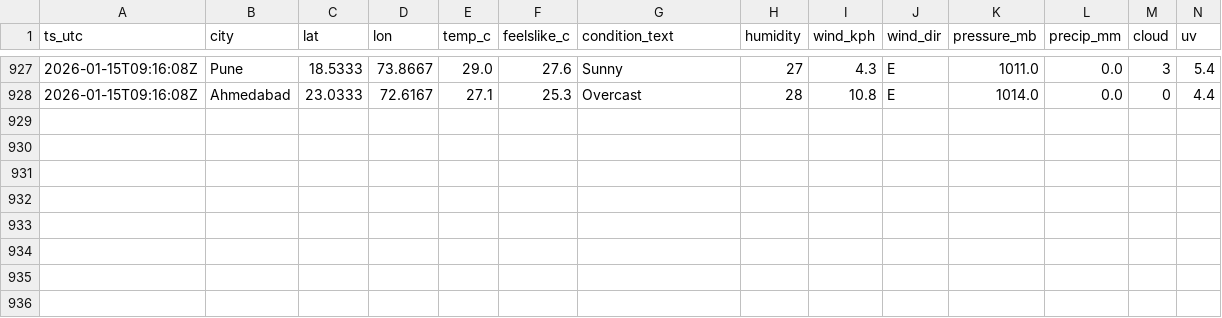
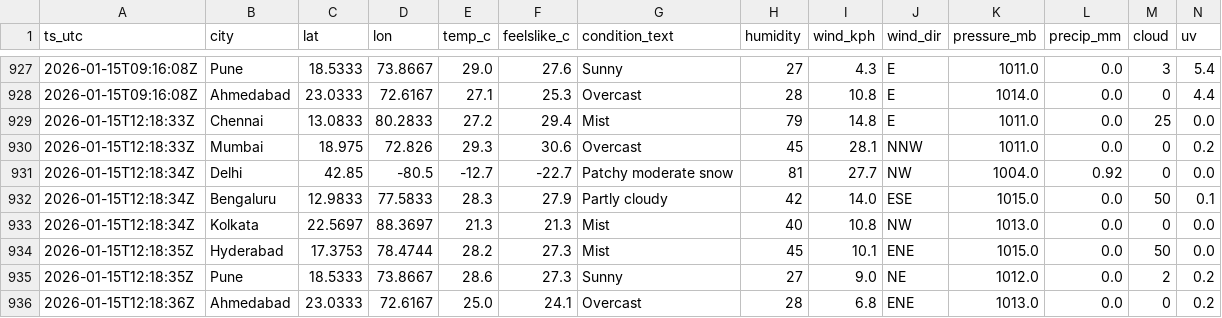
Before and after one commit to anwarmohammedbasha/weather-api-fetch, a CSV file: data/weather_india_2026_01.csv, drawn as a sheet; only a part is shown, gaps mark what is left out; rows hold the shown columns only; the diff names each change by its address in the sheet, - before the commit and + after, or states it on an @@ line.

```diff
--- a/data/weather_india_2026_01.csv
+++ b/data/weather_india_2026_01.csv
+row 929: 2026-01-15T12:18:33Z | Chennai | 13.0833 | 80.2833 | 27.2 | 29.4 | Mist | 79 | 14.8 | E | 1011.0 | 0.0 | 25 | 0.0
+row 930: 2026-01-15T12:18:33Z | Mumbai | 18.975 | 72.826 | 29.3 | 30.6 | Overcast | 45 | 28.1 | NNW | 1011.0 | 0.0 | 0 | 0.2
+row 931: 2026-01-15T12:18:34Z | Delhi | 42.85 | -80.5 | -12.7 | -22.7 | Patchy moderate snow | 81 | 27.7 | NW | 1004.0 | 0.92 | 0 | 0.0
+row 932: 2026-01-15T12:18:34Z | Bengaluru | 12.9833 | 77.5833 | 28.3 | 27.9 | Partly cloudy | 42 | 14.0 | ESE | 1015.0 | 0.0 | 50 | 0.1
+row 933: 2026-01-15T12:18:34Z | Kolkata | 22.5697 | 88.3697 | 21.3 | 21.3 | Mist | 40 | 10.8 | NW | 1013.0 | 0.0 | 0 | 0.0
+row 934: 2026-01-15T12:18:35Z | Hyderabad | 17.3753 | 78.4744 | 28.2 | 27.3 | Mist | 45 | 10.1 | ENE | 1015.0 | 0.0 | 50 | 0.0
+row 935: 2026-01-15T12:18:35Z | Pune | 18.5333 | 73.8667 | 28.6 | 27.3 | Sunny | 27 | 9.0 | NE | 1012.0 | 0.0 | 2 | 0.2
+row 936: 2026-01-15T12:18:36Z | Ahmedabad | 23.0333 | 72.6167 | 25.0 | 24.1 | Overcast | 28 | 6.8 | ENE | 1013.0 | 0.0 | 0 | 0.2
```
Also changed, not shown: 8 other files.
